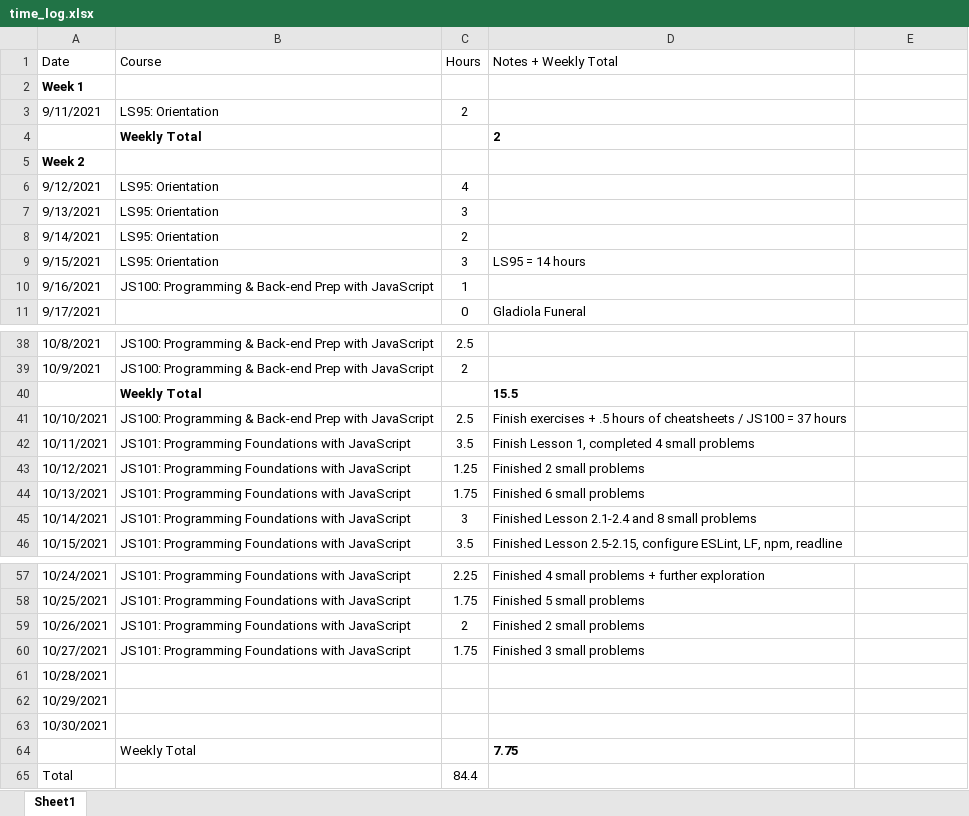
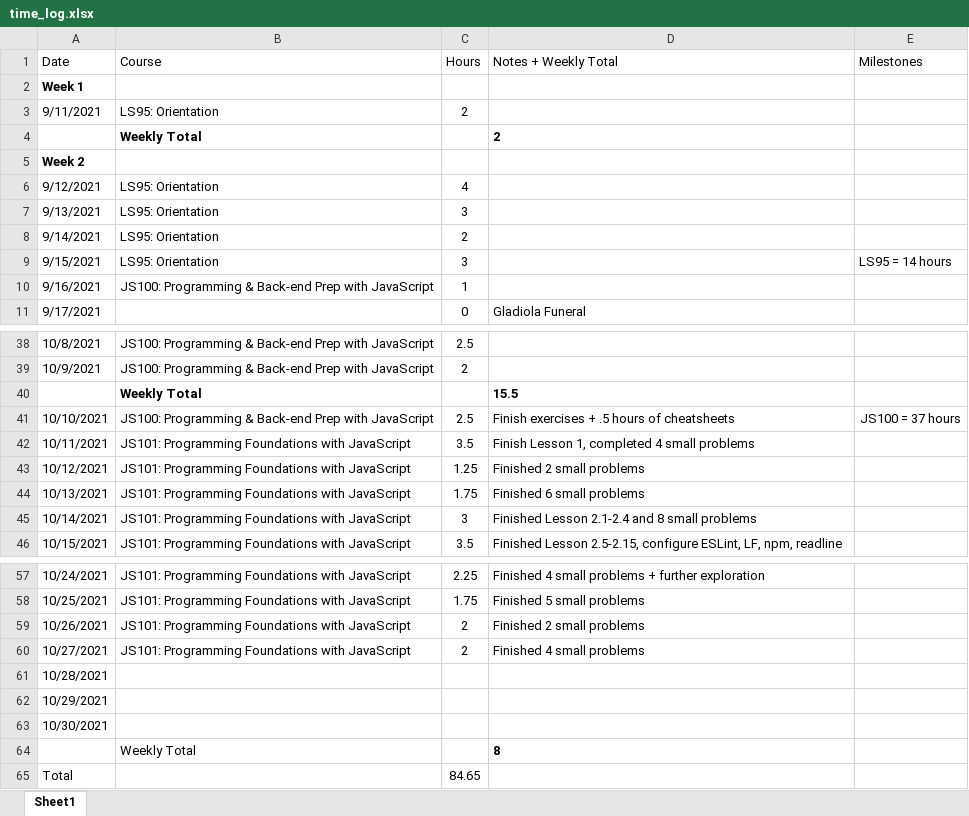
Before and after one commit to csommerl/js_101, an Excel workbook: time_log.xlsx, sheet Sheet1, drawn as a sheet; only a part is shown, gaps mark what is left out; values as stored, in another font and other column widths than the file's, no borders; table styles not drawn; the diff names each change by its address in the sheet, - before the commit and + after, or states it on an @@ line.

```diff
--- a/time_log.xlsx (sheet Sheet1)
+++ b/time_log.xlsx (sheet Sheet1)
-E1: (empty)
+E1: Milestones
-D9 (Notes + Weekly Total): LS95 = 14 hours
+D9 (Notes + Weekly Total): (empty)
-E9 (Milestones): (empty)
+E9 (Milestones): LS95 = 14 hours
-D41 (Notes + Weekly Total): …of cheatsheets / JS100 = 37 hours
+D41 (Notes + Weekly Total): …of cheatsheets
-E41 (Milestones): (empty)
+E41 (Milestones): JS100 = 37 hours
-C60 (Hours): 1.75
+C60 (Hours): 2
-D60 (Notes + Weekly Total): Finished 3 small problems
+D60 (Notes + Weekly Total): Finished 4 small problems
-D64 (Notes + Weekly Total): 7.75
+D64 (Notes + Weekly Total): 8
-C65 (Hours): 84.4
+C65 (Hours): 84.65
```
Also changed, not shown: 4 other files.
